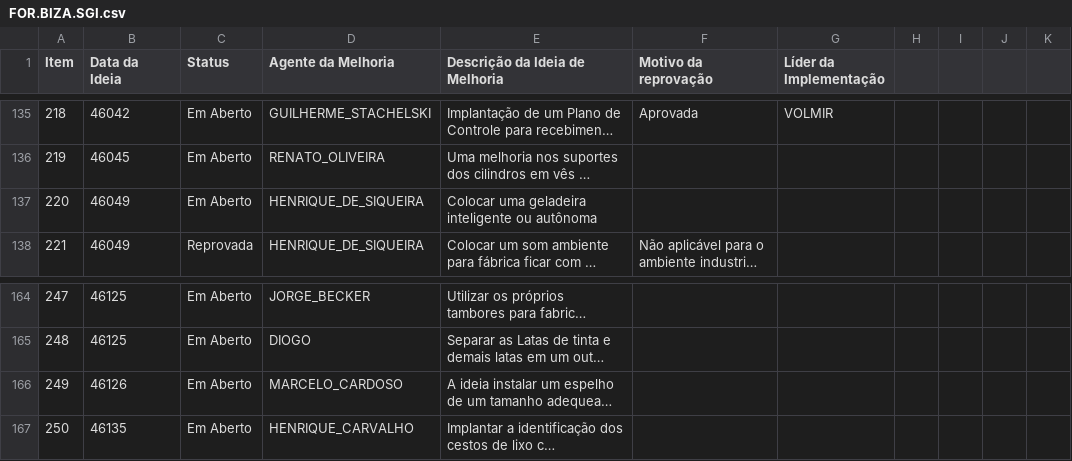
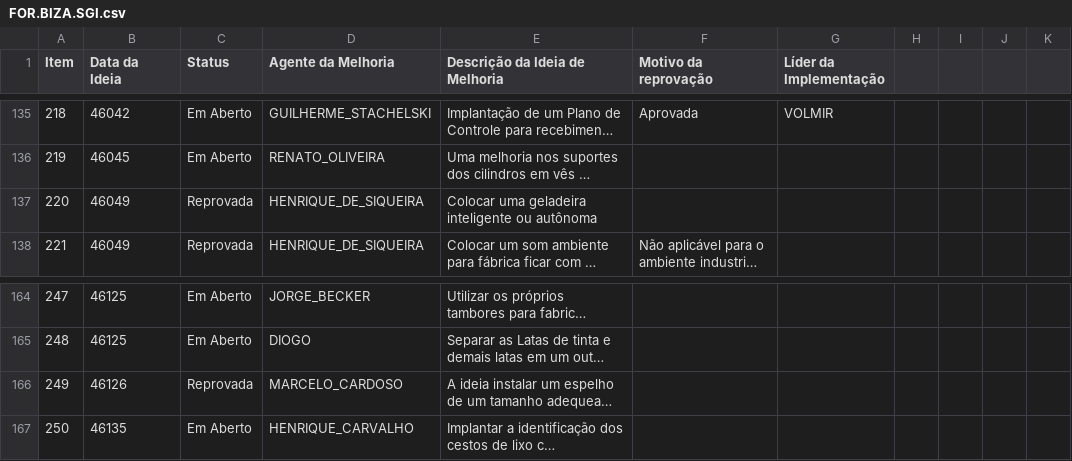
Before and after one commit to SGIBIZA/Catalogo-BIZA, a CSV file: FOR.BIZA.SGI.csv, drawn as a sheet; only a part is shown, gaps mark what is left out; long unchanged cells end in …; the diff names each change by its address in the sheet, - before the commit and + after, or states it on an @@ line.

```diff
--- a/FOR.BIZA.SGI.csv
+++ b/FOR.BIZA.SGI.csv
-C137 (Status): Em Aberto
+C137 (Status): Reprovada
-C166 (Status): Em Aberto
+C166 (Status): Reprovada
```
